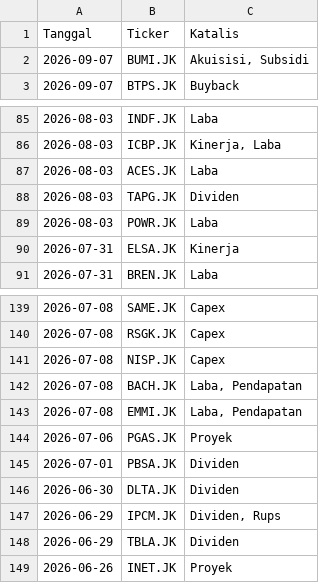
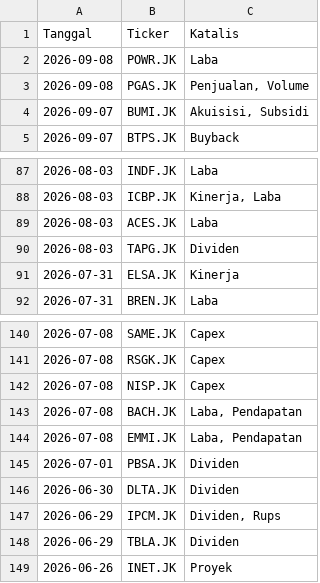
Before and after one commit to gpra19/hybrid-war-room, a CSV file: katalis_aktif.csv, drawn as a sheet; only a part is shown, gaps mark what is left out.

Commit message:
Update intelijen fundamental harian

```diff
--- a/katalis_aktif.csv
+++ b/katalis_aktif.csv
@@ -1,2 +1,4 @@
 Tanggal,Ticker,Katalis
+2026-09-08,POWR.JK,Laba
+2026-09-08,PGAS.JK,"Penjualan, Volume"
 2026-09-07,BUMI.JK,"Akuisisi, Subsidi"
@@ -88,3 +90,2 @@ Tanggal,Ticker,Katalis
 2026-08-03,TAPG.JK,Dividen
-2026-08-03,POWR.JK,Laba
 2026-07-31,ELSA.JK,Kinerja
@@ -143,3 +144,2 @@ Tanggal,Ticker,Katalis
 2026-07-08,EMMI.JK,"Laba, Pendapatan"
-2026-07-06,PGAS.JK,Proyek
 2026-07-01,PBSA.JK,Dividen
```
